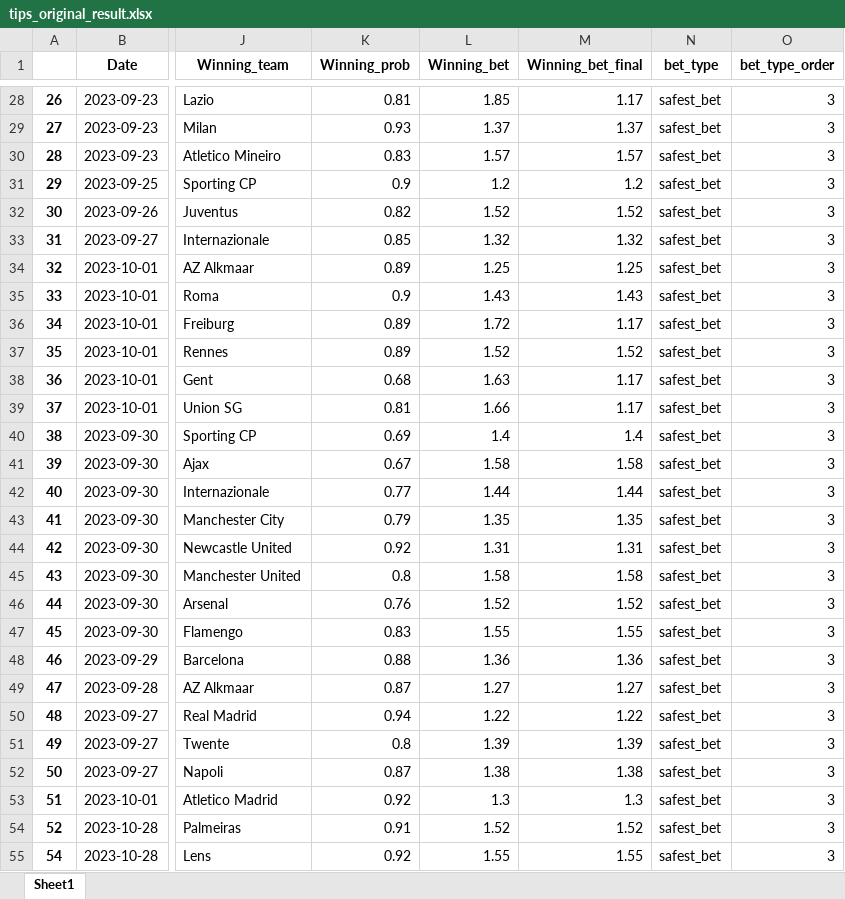
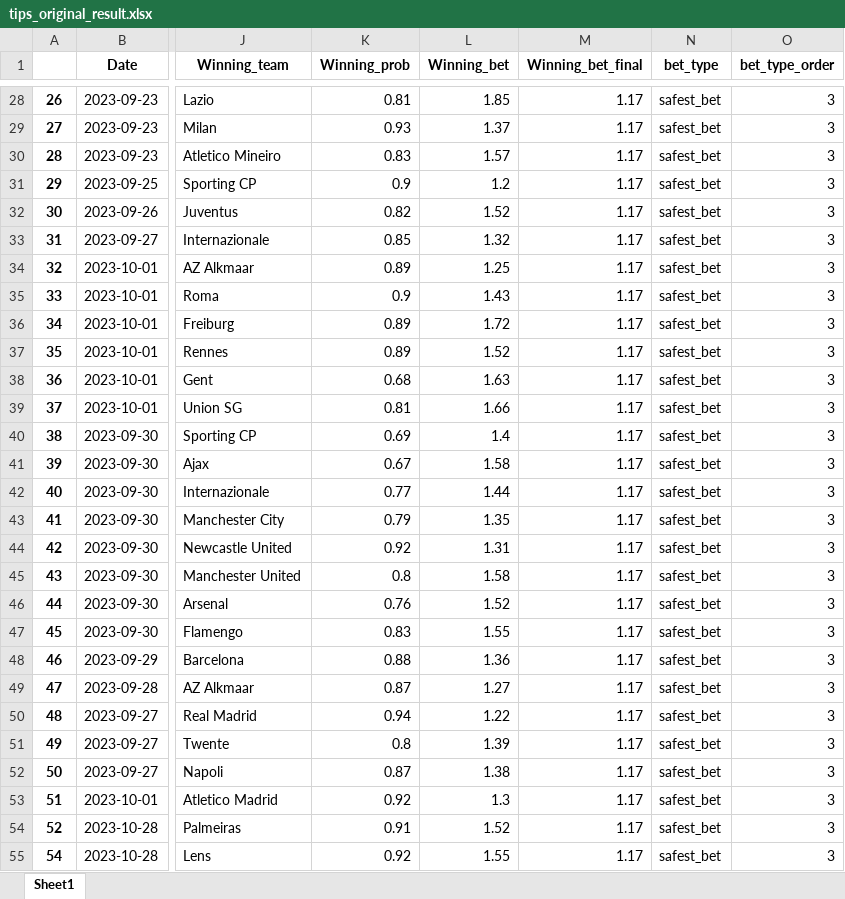
Before and after one commit to alanhassan/soccerprediction, an Excel workbook: tips_original_result.xlsx, sheet Sheet1, drawn as a sheet; only a part is shown, gaps mark what is left out; values as stored, in another font and other column widths than the file's, no borders; the diff covers the shown part only; the diff names each change by its address in the sheet, - before the commit and + after, or states it on an @@ line.

```diff
--- a/tips_original_result.xlsx (sheet Sheet1)
+++ b/tips_original_result.xlsx (sheet Sheet1)
-M29 (Winning_bet_final): 1.37
+M29 (Winning_bet_final): 1.17
-M30 (Winning_bet_final): 1.57
+M30 (Winning_bet_final): 1.17
-M31 (Winning_bet_final): 1.2
+M31 (Winning_bet_final): 1.17
-M32 (Winning_bet_final): 1.52
+M32 (Winning_bet_final): 1.17
-M33 (Winning_bet_final): 1.32
+M33 (Winning_bet_final): 1.17
-M34 (Winning_bet_final): 1.25
+M34 (Winning_bet_final): 1.17
-M35 (Winning_bet_final): 1.43
+M35 (Winning_bet_final): 1.17
-M37 (Winning_bet_final): 1.52
+M37 (Winning_bet_final): 1.17
-M40 (Winning_bet_final): 1.4
+M40 (Winning_bet_final): 1.17
-M41 (Winning_bet_final): 1.58
+M41 (Winning_bet_final): 1.17
-M42 (Winning_bet_final): 1.44
+M42 (Winning_bet_final): 1.17
-M43 (Winning_bet_final): 1.35
+M43 (Winning_bet_final): 1.17
-M44 (Winning_bet_final): 1.31
+M44 (Winning_bet_final): 1.17
-M45 (Winning_bet_final): 1.58
+M45 (Winning_bet_final): 1.17
-M46 (Winning_bet_final): 1.52
+M46 (Winning_bet_final): 1.17
-M47 (Winning_bet_final): 1.55
+M47 (Winning_bet_final): 1.17
-M48 (Winning_bet_final): 1.36
+M48 (Winning_bet_final): 1.17
-M49 (Winning_bet_final): 1.27
+M49 (Winning_bet_final): 1.17
-M50 (Winning_bet_final): 1.22
+M50 (Winning_bet_final): 1.17
-M51 (Winning_bet_final): 1.39
+M51 (Winning_bet_final): 1.17
-M52 (Winning_bet_final): 1.38
+M52 (Winning_bet_final): 1.17
-M53 (Winning_bet_final): 1.3
+M53 (Winning_bet_final): 1.17
-M54 (Winning_bet_final): 1.52
+M54 (Winning_bet_final): 1.17
-M55 (Winning_bet_final): 1.55
+M55 (Winning_bet_final): 1.17
```
Also changed, not shown: 41 edited cells elsewhere in this sheet.
